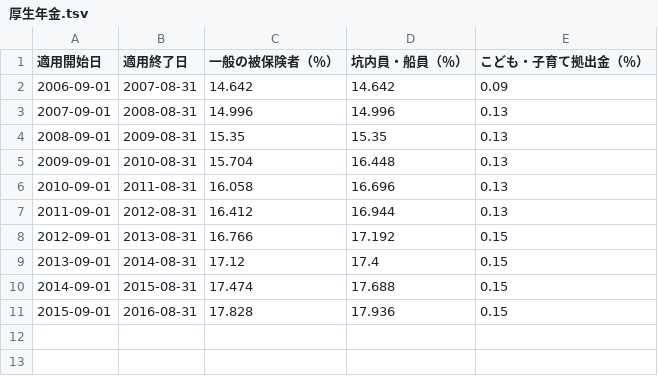
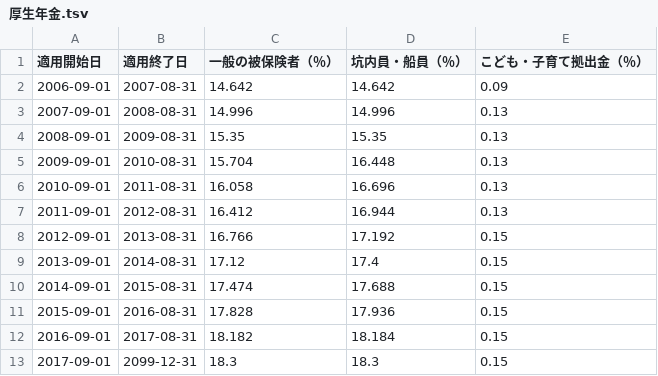
Before and after one commit to hybitz/tax_jp, a TSV file: data/社会保険料/厚生年金.tsv, drawn as a sheet.

```diff
--- a/data/社会保険料/厚生年金.tsv
+++ b/data/社会保険料/厚生年金.tsv
@@ -11 +11,3 @@
 2015-09-01	2016-08-31	17.828	17.936	0.15
+2016-09-01	2017-08-31	18.182	18.184	0.15
+2017-09-01	2099-12-31	18.3	18.3	0.15
```
Also changed, not shown: 2 other files.
